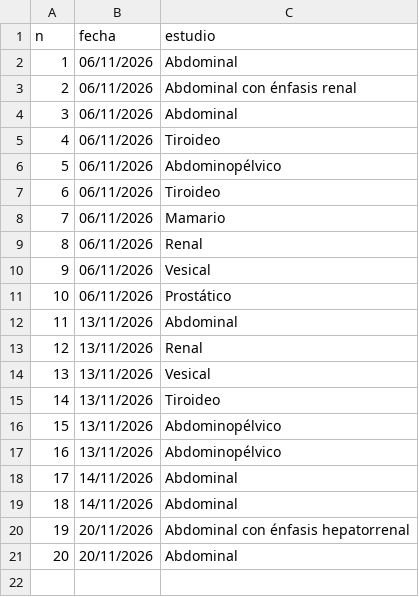
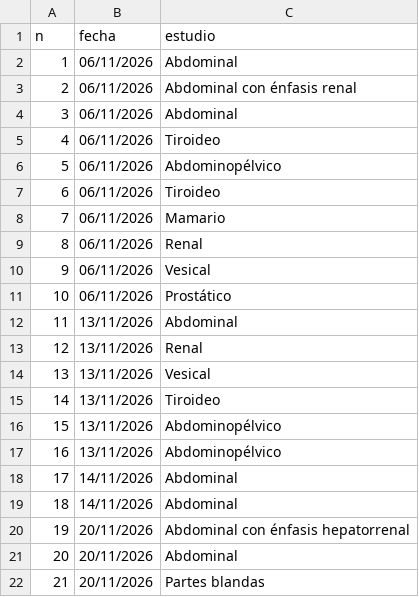
Before and after one commit to drdaniloperez/repo, a CSV file: base-de-datos-de-informes-realizados/clinicas-colina.csv, drawn as a sheet.

```diff
--- a/base-de-datos-de-informes-realizados/clinicas-colina.csv
+++ b/base-de-datos-de-informes-realizados/clinicas-colina.csv
@@ -21 +21,2 @@ n,fecha,estudio
 20,20/11/2026,Abdominal
+21,20/11/2026,Partes blandas
```
Also changed, not shown: 1 other file.
